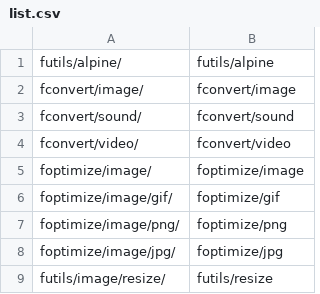
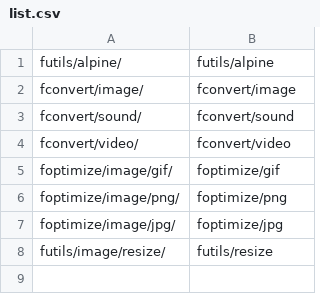
Before and after one commit to jukefr/fyle, a CSV file: list.csv, drawn as a sheet; the diff names each change by its address in the sheet, - before the commit and + after, or states it on an @@ line.

```diff
--- a/list.csv
+++ b/list.csv
-row 5: foptimize/image/ | foptimize/image
```
Also changed, not shown: 1 other file.
